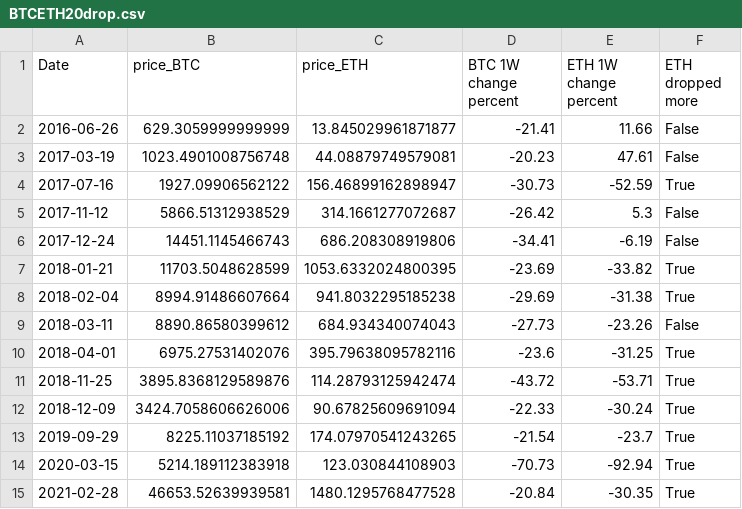
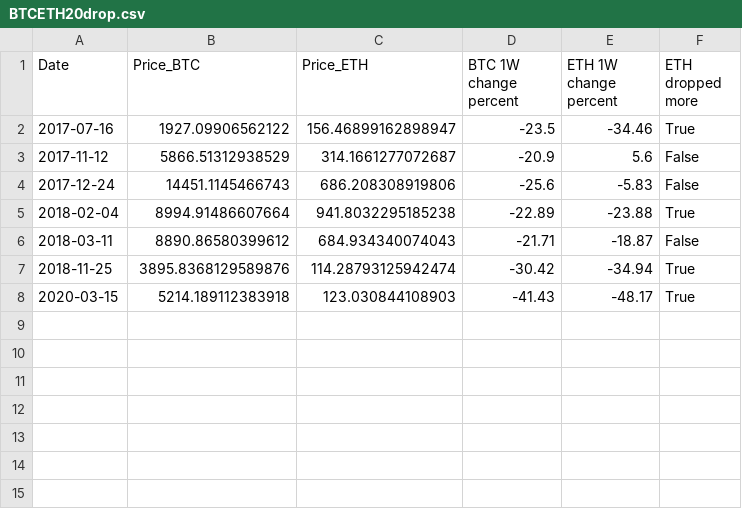
Before and after one commit to Mootlaq/cryptoanalysis, a CSV file: BTCETH20drop.csv, drawn as a sheet.

```diff
--- a/BTCETH20drop.csv
+++ b/BTCETH20drop.csv
@@ -1,15 +1,8 @@
-Date,price_BTC,price_ETH,BTC 1W change percent,ETH 1W change percent,ETH dropped more
-2016-06-26,629.3059999999999,13.845029961871877,-21.41,11.66,False
-2017-03-19,1023.4901008756748,44.08879749579081,-20.23,47.61,False
-2017-07-16,1927.09906562122,156.46899162898947,-30.73,-52.59,True
-2017-11-12,5866.51312938529,314.1661277072687,-26.42,5.3,False
-2017-12-24,14451.1145466743,686.208308919806,-34.41,-6.19,False
-2018-01-21,11703.5048628599,1053.6332024800395,-23.69,-33.82,True
-2018-02-04,8994.91486607664,941.8032295185238,-29.69,-31.38,True
-2018-03-11,8890.86580399612,684.934340074043,-27.73,-23.26,False
-2018-04-01,6975.27531402076,395.79638095782116,-23.6,-31.25,True
-2018-11-25,3895.8368129589876,114.28793125942474,-43.72,-53.71,True
-2018-12-09,3424.7058606626006,90.67825609691094,-22.33,-30.24,True
-2019-09-29,8225.11037185192,174.07970541243265,-21.54,-23.7,True
-2020-03-15,5214.189112383918,123.030844108903,-70.73,-92.94,True
-2021-02-28,46653.52639939581,1480.1295768477528,-20.84,-30.35,True
+Date,Price_BTC,Price_ETH,BTC 1W change percent,ETH 1W change percent,ETH dropped more
+2017-07-16,1927.09906562122,156.46899162898947,-23.5,-34.46,True
+2017-11-12,5866.51312938529,314.1661277072687,-20.9,5.6,False
+2017-12-24,14451.1145466743,686.208308919806,-25.6,-5.83,False
+2018-02-04,8994.91486607664,941.8032295185238,-22.89,-23.88,True
+2018-03-11,8890.86580399612,684.934340074043,-21.71,-18.87,False
+2018-11-25,3895.8368129589876,114.28793125942474,-30.42,-34.94,True
+2020-03-15,5214.189112383918,123.030844108903,-41.43,-48.17,True
```
Also changed, not shown: BTCADA20drop.csv, BTCLINK20drop.csv, 3 other files.
